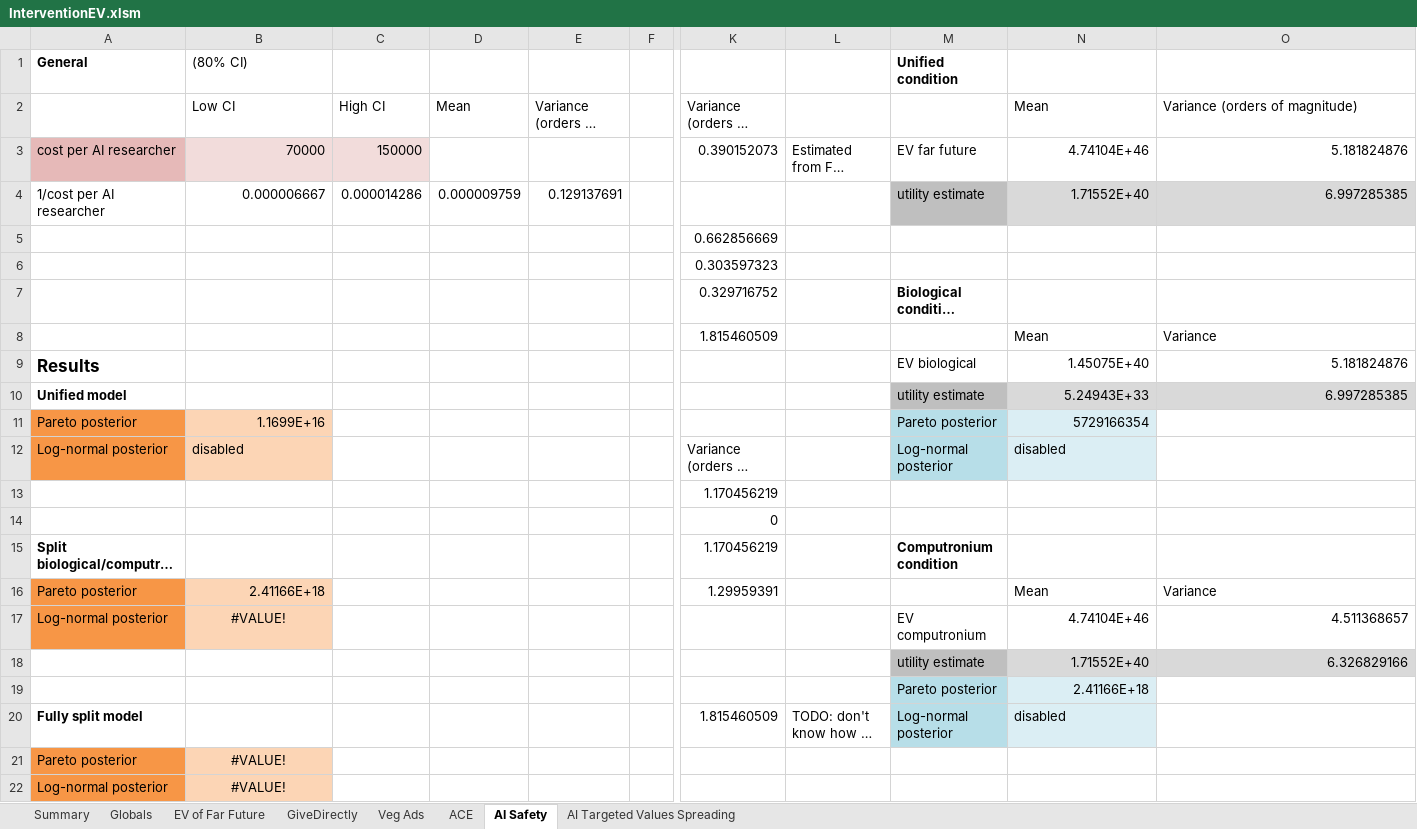
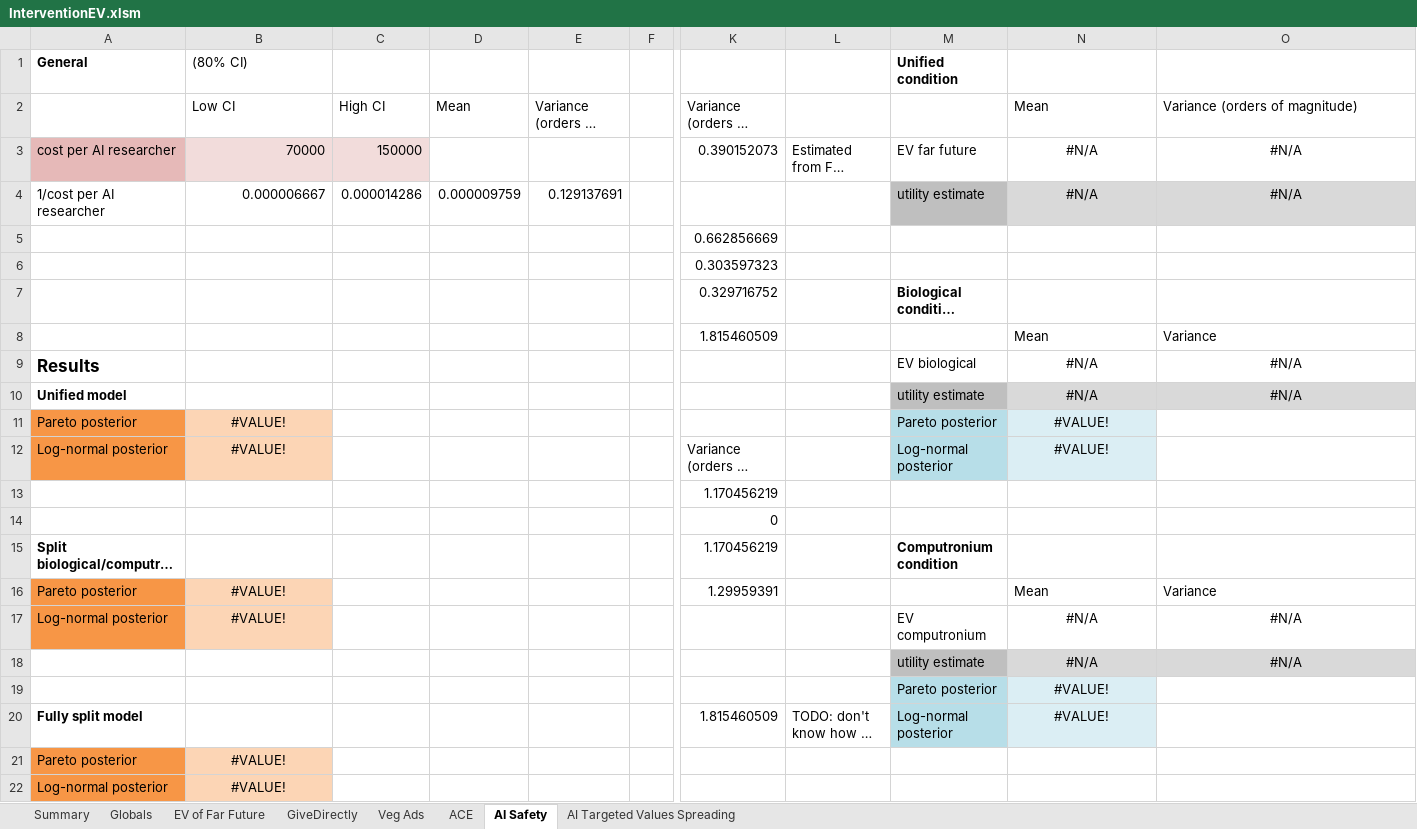
Before and after one commit to michaeldickens/Intervention-Quantitative-Model, an Excel workbook: InterventionEV.xlsm, sheet AI Safety, drawn as a sheet; only a part is shown, gaps mark what is left out; long unchanged cells end in …; values as stored, in another font and other column widths than the file's, no borders; removed rows and columns are numbered as before the commit, all else as after; rows hold the shown columns only; the diff names each change by its address in the sheet, - before the commit and + after, or states it on an @@ line.

```diff
--- a/InterventionEV.xlsm (sheet AI Safety)
+++ b/InterventionEV.xlsm (sheet AI Safety)
-N3: 4.74104E+46
+N3: #N/A
-N3:O4 alignment: right
+N3:O4 alignment: center
-O3: 5.181824876
+O3: #N/A
-N4: 1.71552E+40
+N4: #N/A
-O4: 6.997285385
+O4: #N/A
-N9: 1.45075E+40
+N9: #N/A
-N9:O10 alignment: right
+N9:O10 alignment: center
-O9: 5.181824876
+O9: #N/A
-N10: 5.24943E+33
+N10: #N/A
-O10: 6.997285385
+O10: #N/A
-B11 ((80% CI)): 1.1699E+16
+B11 ((80% CI)): #VALUE!
-B11 alignment: right
+B11 alignment: center
-N11: 5729166354
+N11: #VALUE!
-N11 alignment: right
+N11 alignment: center
-B12 ((80% CI)): disabled
+B12 ((80% CI)): #VALUE!
-B12 alignment: left
+B12 alignment: center
-N12: disabled
+N12: #VALUE!
-N12 alignment: left
+N12 alignment: center
-B16 ((80% CI)): 2.41166E+18
+B16 ((80% CI)): #VALUE!
-B16 alignment: right
+B16 alignment: center
-N17: 4.74104E+46
+N17: #N/A
-N17:O17 alignment: right
+N17:O17 alignment: center
-O17: 4.511368657
+O17: #N/A
-row 18:  |  |  |  |  |  |  |  | utility estimate | 1.71552E+40 | 6.326829166
+row 18:  |  |  |  |  |  |  |  | utility estimate | #N/A | #N/A
-N19: 2.41166E+18
+N19: #VALUE!
-N19 alignment: right
+N19 alignment: center
-N20: disabled
+N20: #VALUE!
-N20 alignment: left
+N20 alignment: center
```
Also changed, not shown: sheet Veg Ads, sheet GiveDirectly, sheet EV of Far Future, sheet Summary, sheet Globals, formulas that keep their value, 1 other file.
